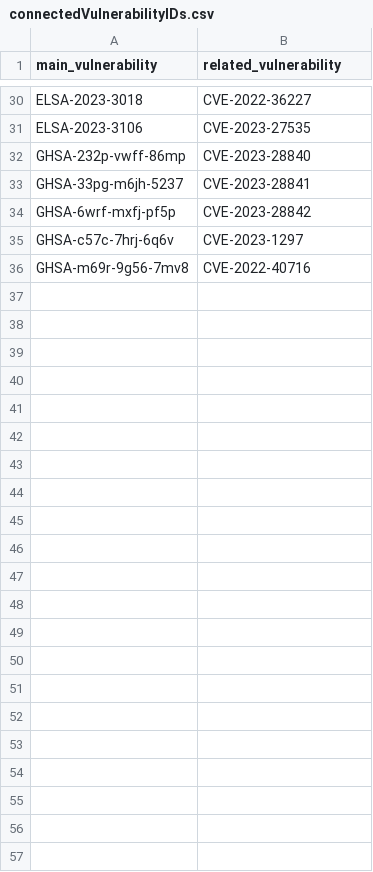
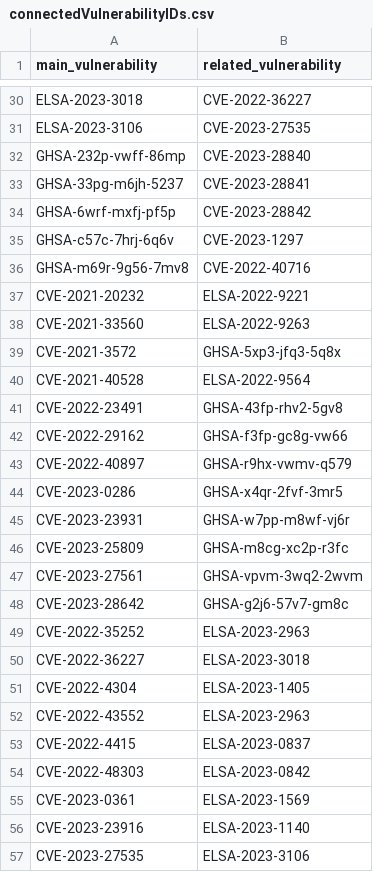
Before and after one commit to MSUSEL/reu-2023-cloud-tools, a CSV file: 02_Preprocessing/02a_jsonTocsv/03_incremental/connectedVulnerabilityIDs.csv, drawn as a sheet; only a part is shown, gaps mark what is left out; the diff names each change by its address in the sheet, - before the commit and + after, or states it on an @@ line.

```diff
--- a/02_Preprocessing/02a_jsonTocsv/03_incremental/connectedVulnerabilityIDs.csv
+++ b/02_Preprocessing/02a_jsonTocsv/03_incremental/connectedVulnerabilityIDs.csv
+row 37: CVE-2021-20232 | ELSA-2022-9221
+row 38: CVE-2021-33560 | ELSA-2022-9263
+row 39: CVE-2021-3572 | GHSA-5xp3-jfq3-5q8x
+row 40: CVE-2021-40528 | ELSA-2022-9564
+row 41: CVE-2022-23491 | GHSA-43fp-rhv2-5gv8
+row 42: CVE-2022-29162 | GHSA-f3fp-gc8g-vw66
+row 43: CVE-2022-40897 | GHSA-r9hx-vwmv-q579
+row 44: CVE-2023-0286 | GHSA-x4qr-2fvf-3mr5
+row 45: CVE-2023-23931 | GHSA-w7pp-m8wf-vj6r
+row 46: CVE-2023-25809 | GHSA-m8cg-xc2p-r3fc
+row 47: CVE-2023-27561 | GHSA-vpvm-3wq2-2wvm
+row 48: CVE-2023-28642 | GHSA-g2j6-57v7-gm8c
+row 49: CVE-2022-35252 | ELSA-2023-2963
+row 50: CVE-2022-36227 | ELSA-2023-3018
+row 51: CVE-2022-4304 | ELSA-2023-1405
+row 52: CVE-2022-43552 | ELSA-2023-2963
+row 53: CVE-2022-4415 | ELSA-2023-0837
+row 54: CVE-2022-48303 | ELSA-2023-0842
+row 55: CVE-2023-0361 | ELSA-2023-1569
+row 56: CVE-2023-23916 | ELSA-2023-1140
+row 57: CVE-2023-27535 | ELSA-2023-3106
```
Also changed, not shown: 02_Preprocessing/02a_jsonTocsv/04_product/Grype/mysqlGrype.csv, 02_Preprocessing/02c_tables/04_product/countComparison.csv, 28 other files.
